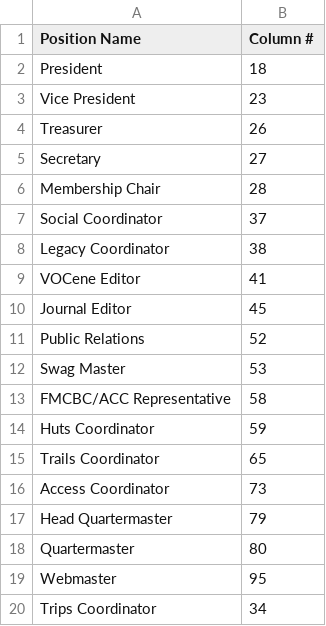
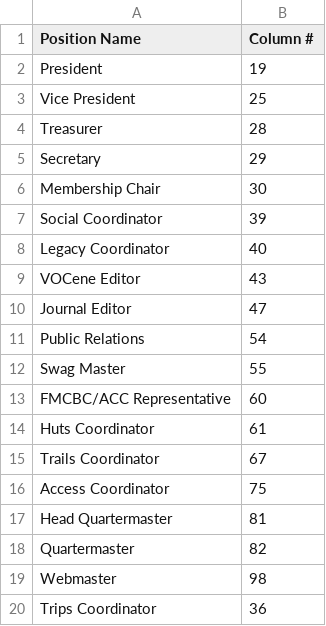
Before and after one commit to Atzphere/VOC-Elections, a CSV file: config/VOTING.csv, drawn as a sheet.

```diff
--- a/config/VOTING.csv
+++ b/config/VOTING.csv
@@ -1,20 +1,20 @@
 Position Name,Column #
-President,18
-Vice President,23
-Treasurer,26
-Secretary,27
-Membership Chair,28
-Social Coordinator,37
-Legacy Coordinator,38
-VOCene Editor,41
-Journal Editor,45
-Public Relations,52
-Swag Master,53
-FMCBC/ACC Representative,58
-Huts Coordinator,59
-Trails Coordinator,65
-Access Coordinator,73
-Head Quartermaster,79
-Quartermaster,80
-Webmaster,95
-Trips Coordinator,34
+President,19
+Vice President,25
+Treasurer,28
+Secretary,29
+Membership Chair,30
+Social Coordinator,39
+Legacy Coordinator,40
+VOCene Editor,43
+Journal Editor,47
+Public Relations,54
+Swag Master,55
+FMCBC/ACC Representative,60
+Huts Coordinator,61
+Trails Coordinator,67
+Access Coordinator,75
+Head Quartermaster,81
+Quartermaster,82
+Webmaster,98
+Trips Coordinator,36
```
Also changed, not shown: 5 other files.
